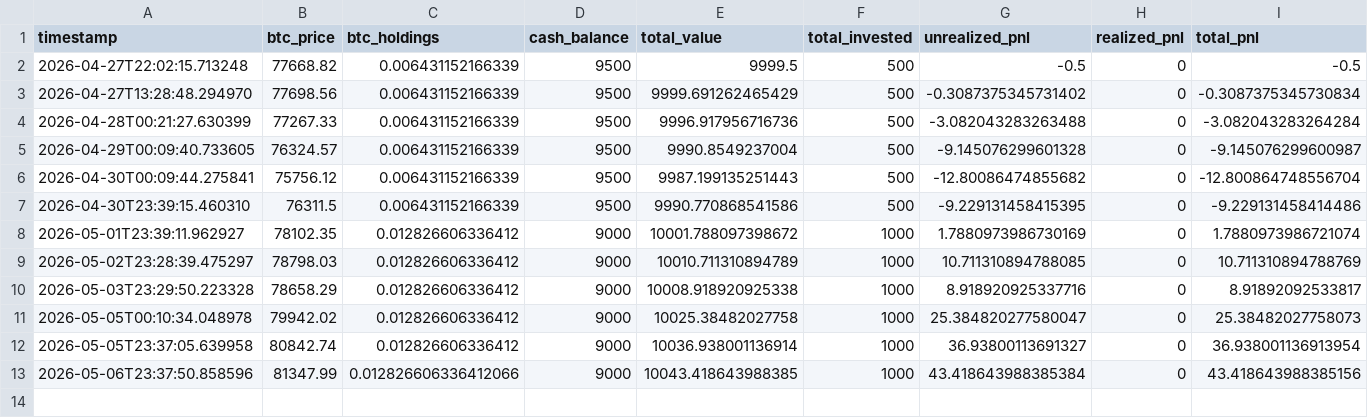
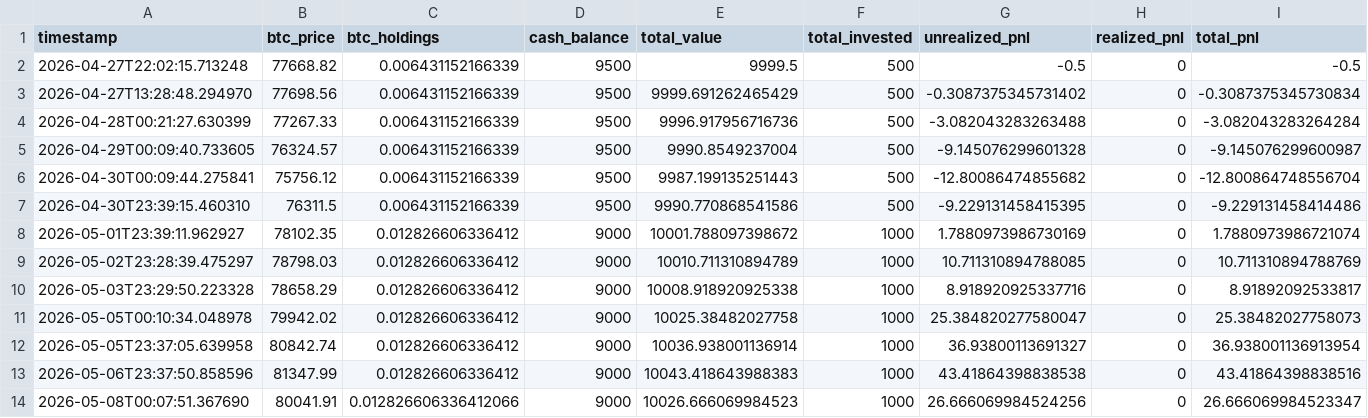
Before and after one commit to knoxper10-web/btc-paper-trade, a CSV file: paper_trade_performance.csv, drawn as a sheet; only a part is shown; rows hold the shown columns only; the diff names each change by its address in the sheet, - before the commit and + after, or states it on an @@ line.

```diff
--- a/paper_trade_performance.csv
+++ b/paper_trade_performance.csv
-C13 (btc_holdings): 0.012826606336412066
+C13 (btc_holdings): 0.012826606336412
-E13 (total_value): 10043.418643988385
+E13 (total_value): 10043.418643988383
-G13 (unrealized_pnl): 43.418643988385384
+G13 (unrealized_pnl): 43.41864398838538
-I13 (total_pnl): 43.418643988385156
+I13 (total_pnl): 43.41864398838516
+row 14: 2026-05-08T00:07:51.367690 | 80041.91 | 0.012826606336412066 | 9000 | 10026.666069984523 | 1000 | 26.666069984524256 | 0 | 26.666069984523347
```
